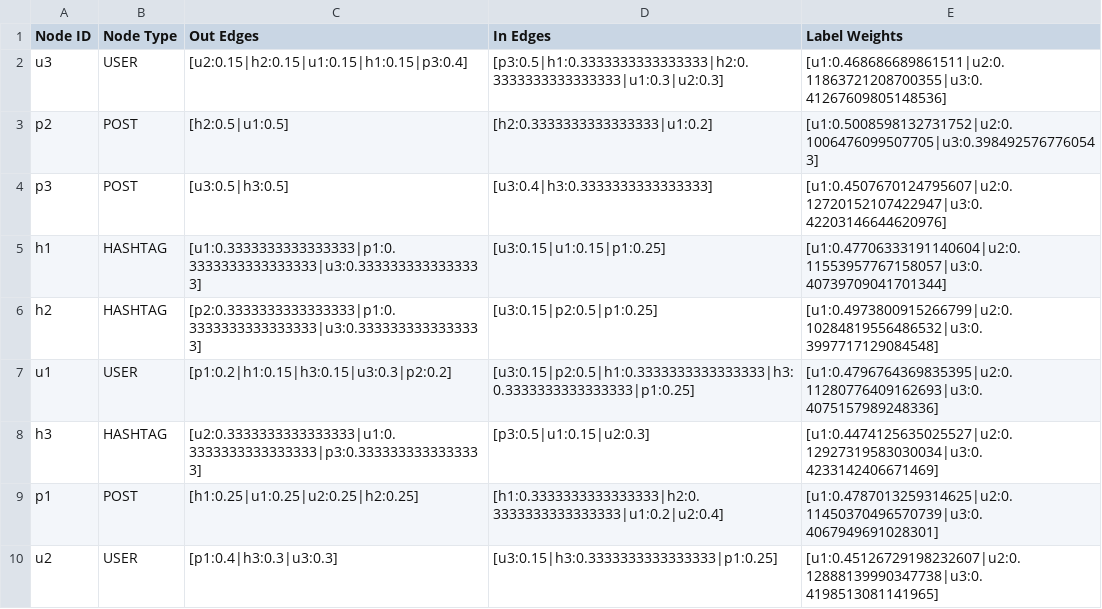
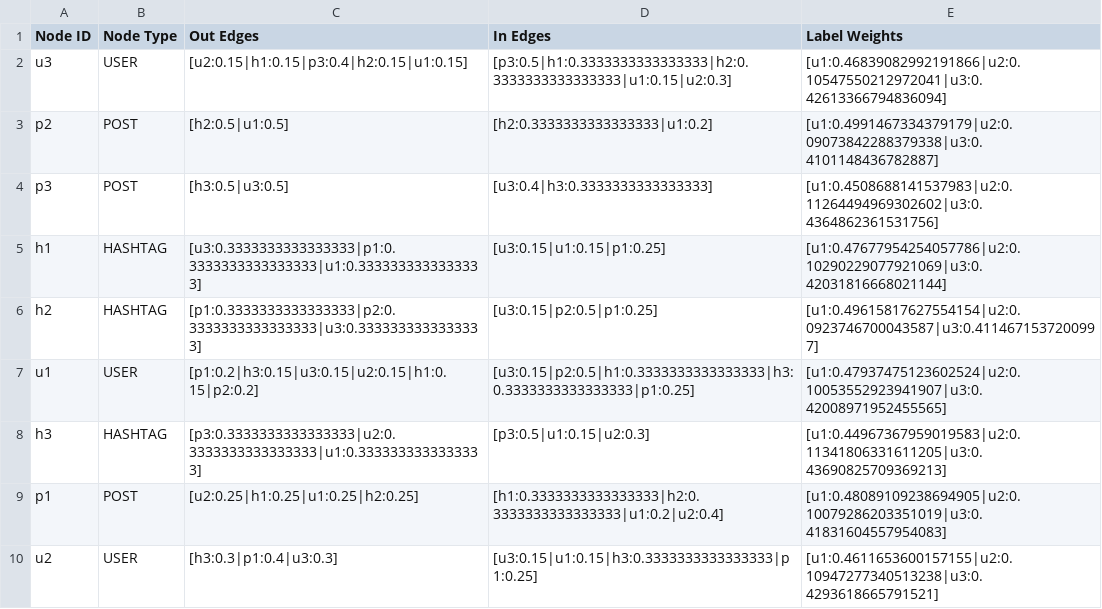
Before and after one commit to mantasviaz/instaLite, a CSV file: test.csv, drawn as a sheet.

```diff
--- a/test.csv
+++ b/test.csv
@@ -1,10 +1,10 @@
 Node ID,Node Type,Out Edges,In Edges,Label Weights
-u3,USER,[u2:0.15|h2:0.15|u1:0.15|h1:0.15|p3:0.4],[p3:0.5|h1:0.3333333333333333|h2:0.3333333333333333|u1:0.3|u2:0.3],[u1:0.468686689861511|u2:0.11863721208700355|u3:0.41267609805148536]
-p2,POST,[h2:0.5|u1:0.5],[h2:0.3333333333333333|u1:0.2],[u1:0.5008598132731752|u2:0.1006476099507705|u3:0.3984925767760543]
-p3,POST,[u3:0.5|h3:0.5],[u3:0.4|h3:0.3333333333333333],[u1:0.4507670124795607|u2:0.12720152107422947|u3:0.42203146644620976]
-h1,HASHTAG,[u1:0.3333333333333333|p1:0.3333333333333333|u3:0.3333333333333333],[u3:0.15|u1:0.15|p1:0.25],[u1:0.47706333191140604|u2:0.11553957767158057|u3:0.40739709041701344]
-h2,HASHTAG,[p2:0.3333333333333333|p1:0.3333333333333333|u3:0.3333333333333333],[u3:0.15|p2:0.5|p1:0.25],[u1:0.4973800915266799|u2:0.10284819556486532|u3:0.3997717129084548]
-u1,USER,[p1:0.2|h1:0.15|h3:0.15|u3:0.3|p2:0.2],[u3:0.15|p2:0.5|h1:0.3333333333333333|h3:0.3333333333333333|p1:0.25],[u1:0.4796764369835395|u2:0.11280776409162693|u3:0.4075157989248336]
-h3,HASHTAG,[u2:0.3333333333333333|u1:0.3333333333333333|p3:0.3333333333333333],[p3:0.5|u1:0.15|u2:0.3],[u1:0.4474125635025527|u2:0.12927319583030034|u3:0.4233142406671469]
-p1,POST,[h1:0.25|u1:0.25|u2:0.25|h2:0.25],[h1:0.3333333333333333|h2:0.3333333333333333|u1:0.2|u2:0.4],[u1:0.4787013259314625|u2:0.11450370496570739|u3:0.4067949691028301]
-u2,USER,[p1:0.4|h3:0.3|u3:0.3],[u3:0.15|h3:0.3333333333333333|p1:0.25],[u1:0.45126729198232607|u2:0.12888139990347738|u3:0.4198513081141965]
+u3,USER,[u2:0.15|h1:0.15|p3:0.4|h2:0.15|u1:0.15],[p3:0.5|h1:0.3333333333333333|h2:0.3333333333333333|u1:0.15|u2:0.3],[u1:0.46839082992191866|u2:0.10547550212972041|u3:0.42613366794836094]
+p2,POST,[h2:0.5|u1:0.5],[h2:0.3333333333333333|u1:0.2],[u1:0.4991467334379179|u2:0.09073842288379338|u3:0.4101148436782887]
+p3,POST,[h3:0.5|u3:0.5],[u3:0.4|h3:0.3333333333333333],[u1:0.4508688141537983|u2:0.11264494969302602|u3:0.4364862361531756]
+h1,HASHTAG,[u3:0.3333333333333333|p1:0.3333333333333333|u1:0.3333333333333333],[u3:0.15|u1:0.15|p1:0.25],[u1:0.47677954254057786|u2:0.10290229077921069|u3:0.42031816668021144]
+h2,HASHTAG,[p1:0.3333333333333333|p2:0.3333333333333333|u3:0.3333333333333333],[u3:0.15|p2:0.5|p1:0.25],[u1:0.49615817627554154|u2:0.0923746700043587|u3:0.4114671537200997]
+u1,USER,[p1:0.2|h3:0.15|u3:0.15|u2:0.15|h1:0.15|p2:0.2],[u3:0.15|p2:0.5|h1:0.3333333333333333|h3:0.3333333333333333|p1:0.25],[u1:0.47937475123602524|u2:0.10053552923941907|u3:0.42008971952455565]
+h3,HASHTAG,[p3:0.3333333333333333|u2:0.3333333333333333|u1:0.3333333333333333],[p3:0.5|u1:0.15|u2:0.3],[u1:0.44967367959019583|u2:0.11341806331611205|u3:0.43690825709369213]
+p1,POST,[u2:0.25|h1:0.25|u1:0.25|h2:0.25],[h1:0.3333333333333333|h2:0.3333333333333333|u1:0.2|u2:0.4],[u1:0.48089109238694905|u2:0.10079286203351019|u3:0.41831604557954083]
+u2,USER,[h3:0.3|p1:0.4|u3:0.3],[u3:0.15|u1:0.15|h3:0.3333333333333333|p1:0.25],[u1:0.4611653600157155|u2:0.10947277340513238|u3:0.4293618665791521]
```
Also changed, not shown: 9 other files.
